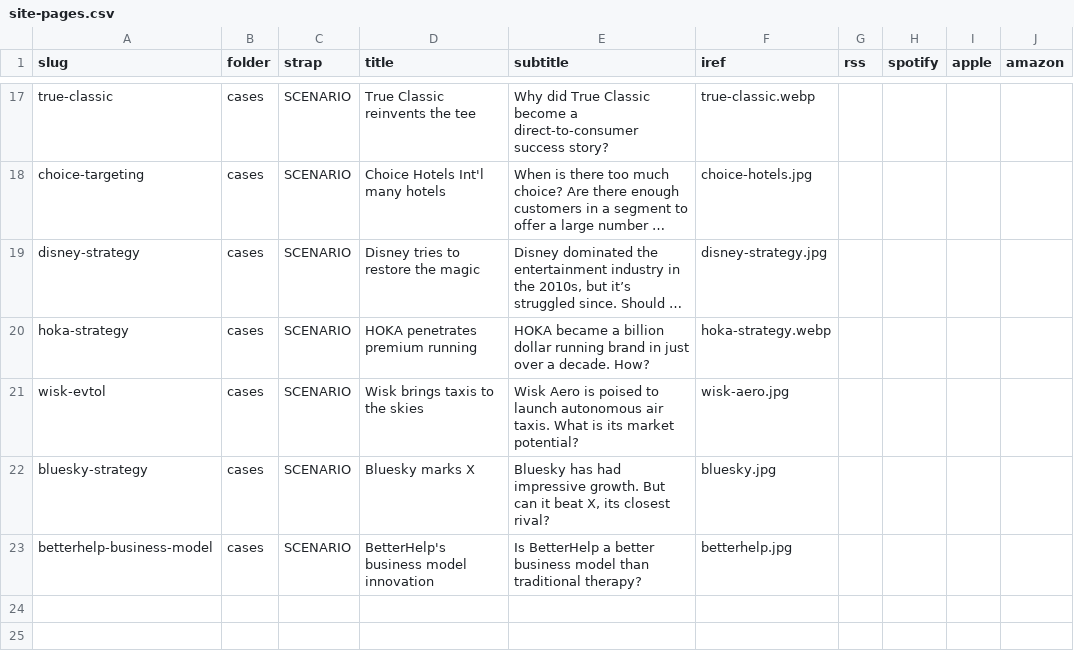
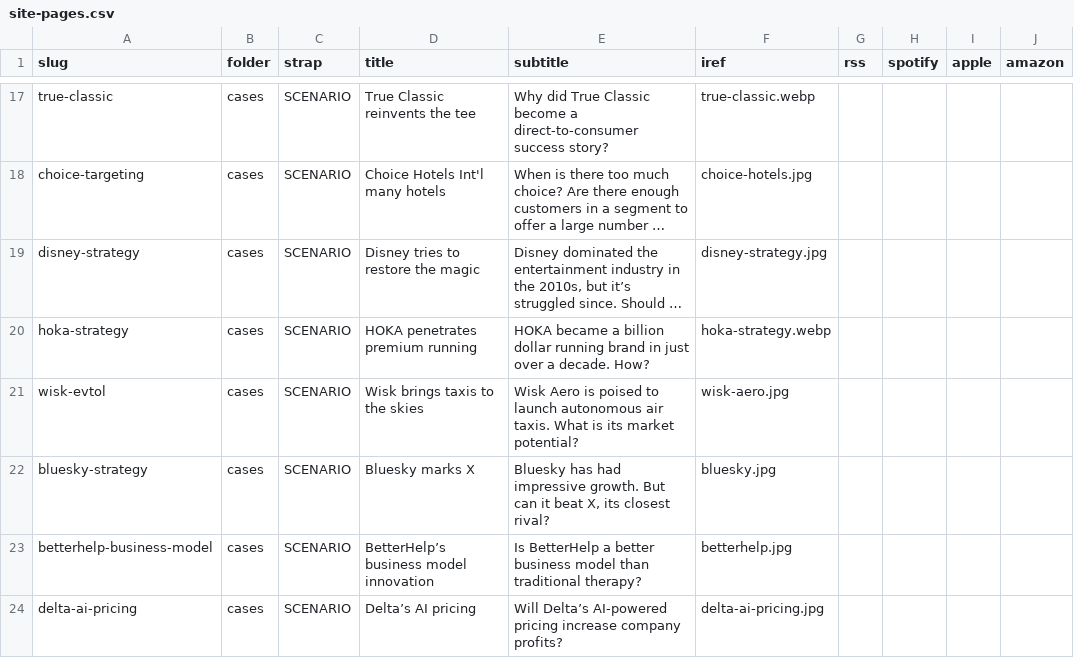
Before and after one commit to stephen-l-jones/stephen-l-jones.github.io, a CSV file: src/lib/site-pages.csv, drawn as a sheet; only a part is shown, gaps mark what is left out; long unchanged cells end in ….

Commit message:
delta-case

```diff
--- a/src/lib/site-pages.csv
+++ b/src/lib/site-pages.csv
@@ -22,2 +22,3 @@ wisk-evtol,cases,SCENARIO,Wisk brings taxis to the skies,Wisk Aero is poised to
 bluesky-strategy,cases,SCENARIO,Bluesky marks X,"Bluesky has had impressive growth. But can it beat X, its closest rival?",bluesky.jpg,,,,
-betterhelp-business-model,cases,SCENARIO,BetterHelp's business model innovation,Is BetterHelp a better business model than traditional therapy?,betterhelp.jpg,,,,
+betterhelp-business-model,cases,SCENARIO,BetterHelp’s business model innovation,Is BetterHelp a better business model than traditional therapy?,betterhelp.jpg,,,,
+delta-ai-pricing,cases,SCENARIO,Delta’s AI pricing,Will Delta’s AI-powered pricing increase company profits?,delta-ai-pricing.jpg,,,,
```
Also changed, not shown: 3 other files.
